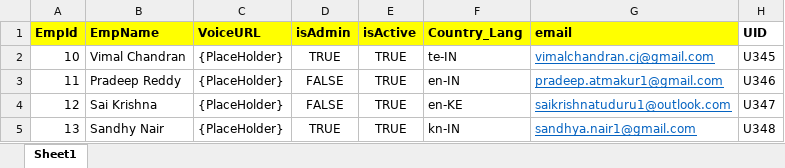
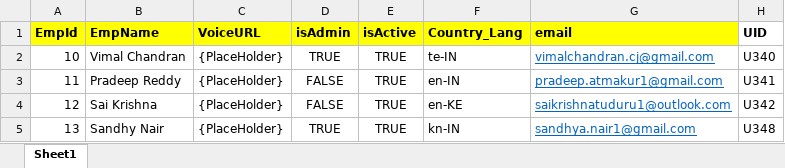
Before and after one commit to vimalcj/cheetah-server, an Excel workbook: src/main/resources/Employees.xlsx, sheet Sheet1, drawn as a sheet; values as stored, in another font and other column widths than the file's, no borders; the diff names each change by its address in the sheet, - before the commit and + after, or states it on an @@ line.

```diff
--- a/src/main/resources/Employees.xlsx (sheet Sheet1)
+++ b/src/main/resources/Employees.xlsx (sheet Sheet1)
-H2 (UID): U345
+H2 (UID): U340
-H3 (UID): U346
+H3 (UID): U341
-H4 (UID): U347
+H4 (UID): U342
```
Also changed, not shown: 1 other file.
